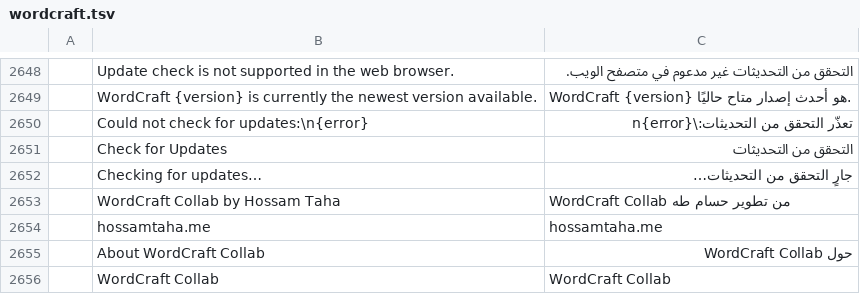
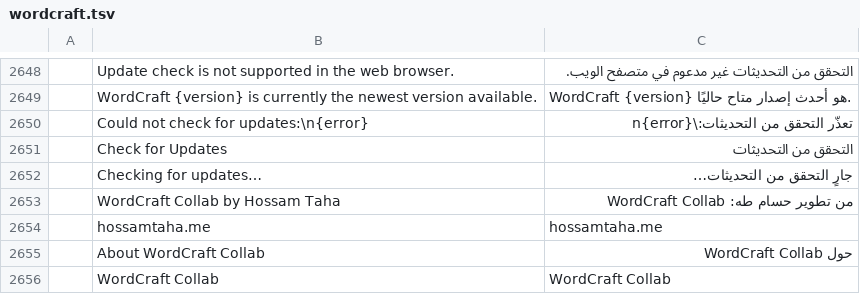
Before and after one commit to hossamTahaHussein/wordcraft-collab, a TSV file: i18n/locales/ar/wordcraft.tsv, drawn as a sheet; only a part is shown, gaps mark what is left out; the diff names each change by its address in the sheet, - before the commit and + after, or states it on an @@ line.

Commit message:
README for WordCraft Collab 1.0.0: co-editing, Arabic and right to left, integrations, screenshots; the Arabic credit reads right to left

```diff
--- a/i18n/locales/ar/wordcraft.tsv
+++ b/i18n/locales/ar/wordcraft.tsv
-C2653: WordCraft Collab من تطوير حسام طه
+C2653: من تطوير حسام طه: WordCraft Collab
```
Also changed, not shown: 5 other files.
